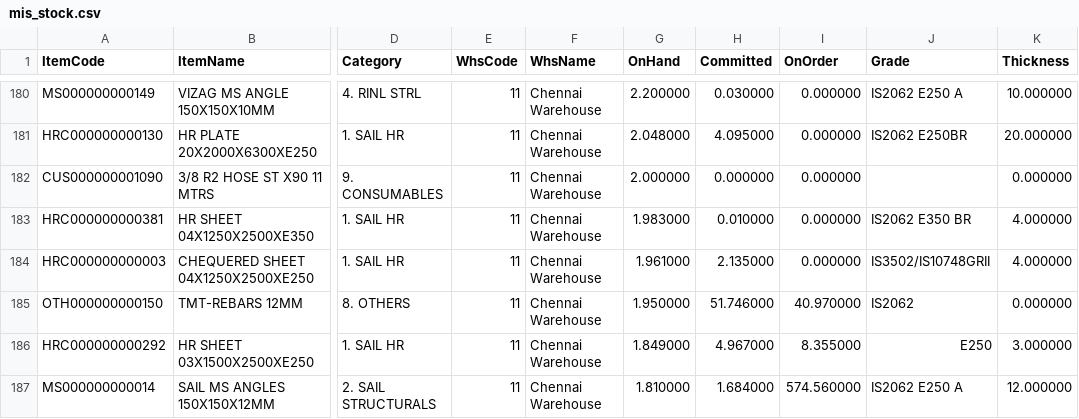
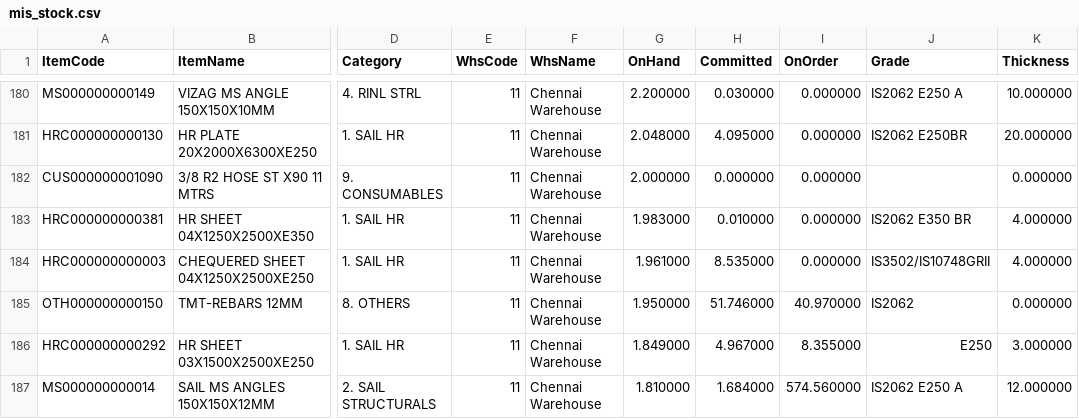
Before and after one commit to BSC23609/bsc-stock-data, a CSV file: mis_stock.csv, drawn as a sheet; only a part is shown, gaps mark what is left out; the diff names each change by its address in the sheet, - before the commit and + after, or states it on an @@ line.

Commit message:
stock refresh 2026-09-24 09:30

```diff
--- a/mis_stock.csv
+++ b/mis_stock.csv
-H184 (Committed): 2.135000
+H184 (Committed): 8.535000
```
Also changed, not shown: 1 other file.
